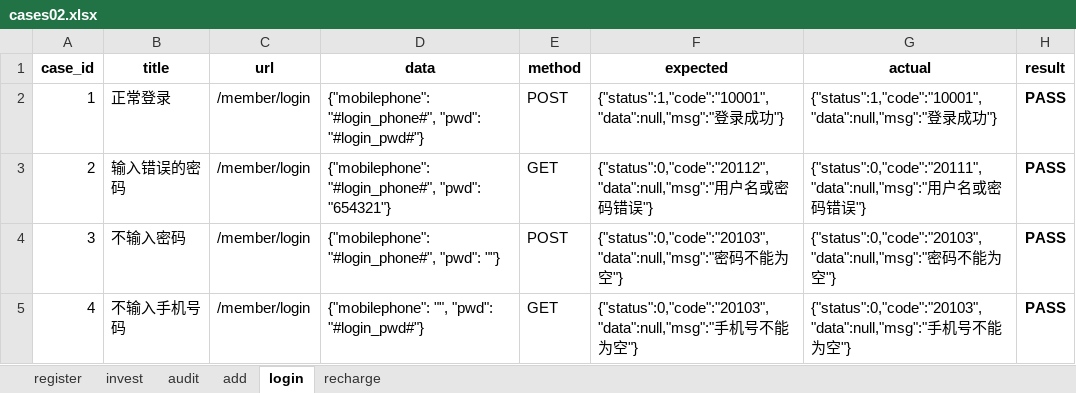
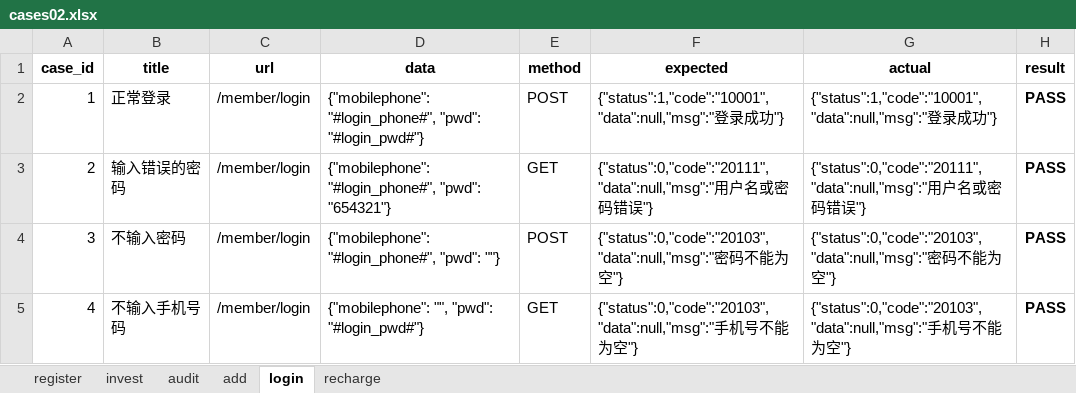
Before and after one commit to LIHUIHUI13/mahua_test_api, an Excel workbook: API_prac/data/cases02.xlsx, sheet login, drawn as a sheet; values as stored, in another font and other column widths than the file's, no borders; the diff names each change by its address in the sheet, - before the commit and + after, or states it on an @@ line.

Commit message:
测试用例改回正确的

```diff
--- a/API_prac/data/cases02.xlsx (sheet login)
+++ b/API_prac/data/cases02.xlsx (sheet login)
-F3 (expected): {"status":0,"code":"20112","data":null,"msg":"用户…
+F3 (expected): {"status":0,"code":"20111","data":null,"msg":"用户…
```
